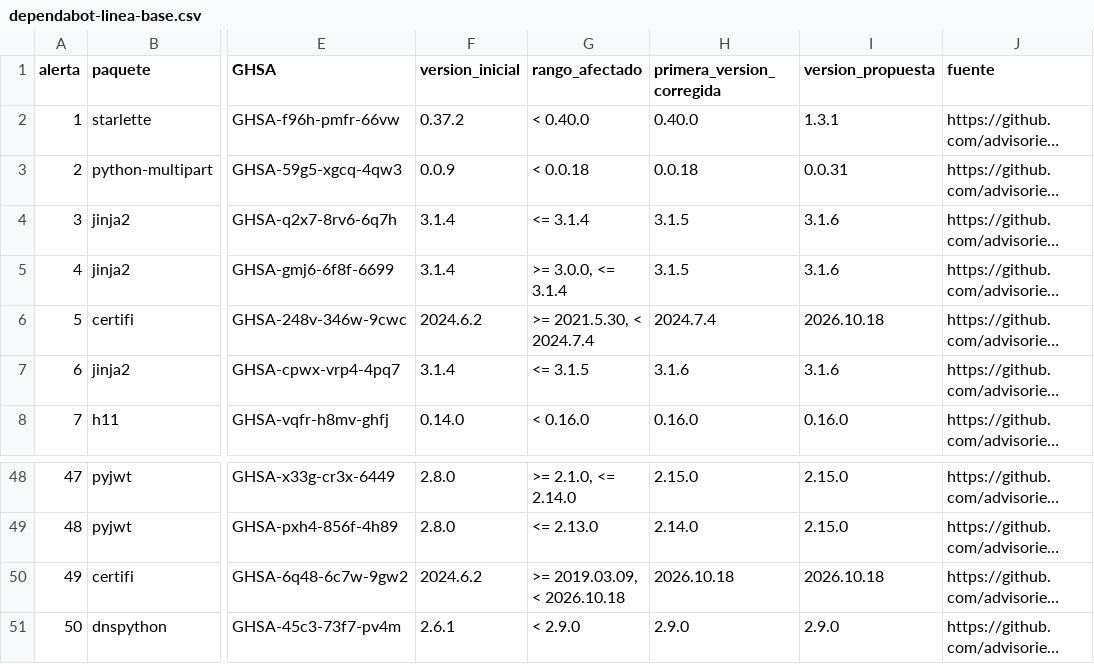
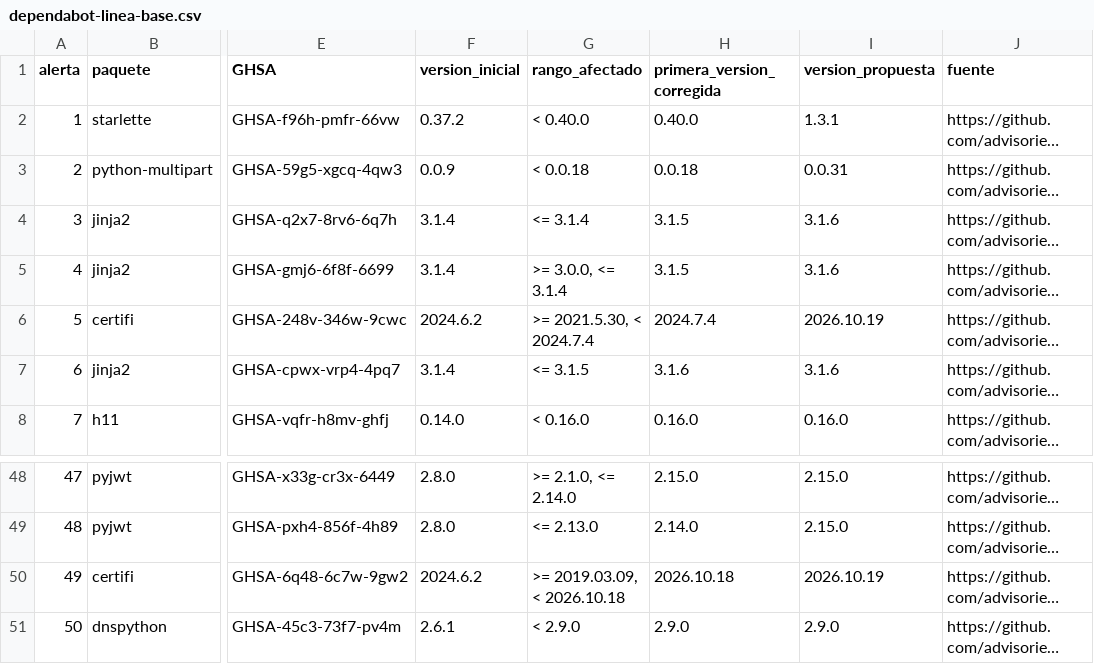
Before and after one commit to D1E60-C4RR1LL0/despensa-inteligente-api, a CSV file: docs/devops/evidencias/dependabot-linea-base.csv, drawn as a sheet; only a part is shown, gaps mark what is left out; long unchanged cells end in …; the diff names each change by its address in the sheet, - before the commit and + after, or states it on an @@ line.

```diff
--- a/docs/devops/evidencias/dependabot-linea-base.csv
+++ b/docs/devops/evidencias/dependabot-linea-base.csv
-I6 (version_propuesta): 2026.10.18
+I6 (version_propuesta): 2026.10.19
-I50 (version_propuesta): 2026.10.18
+I50 (version_propuesta): 2026.10.19
```
Also changed, not shown: 5 other files.
